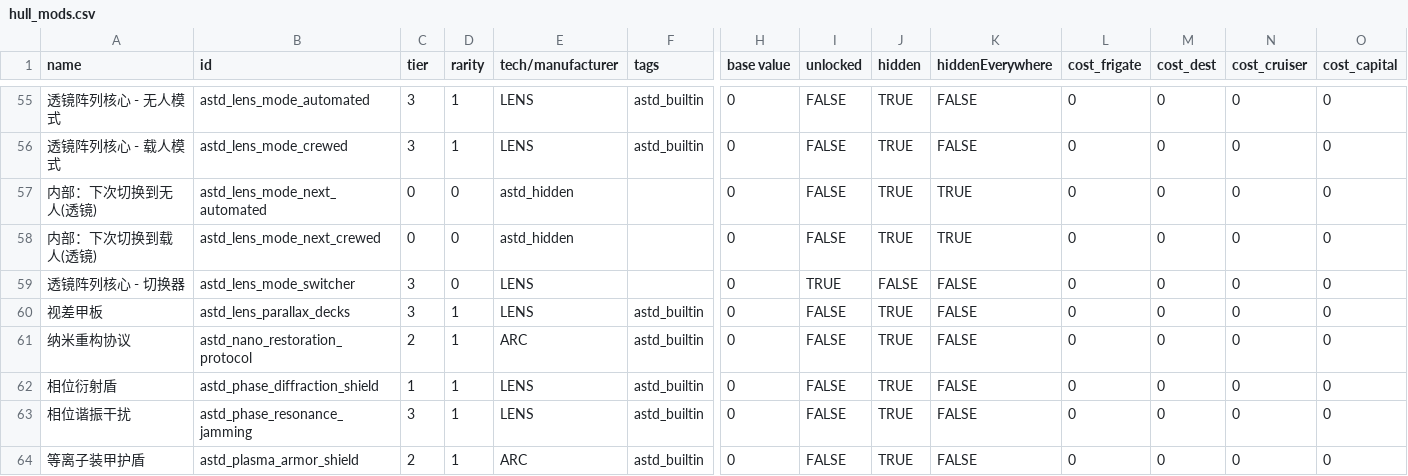
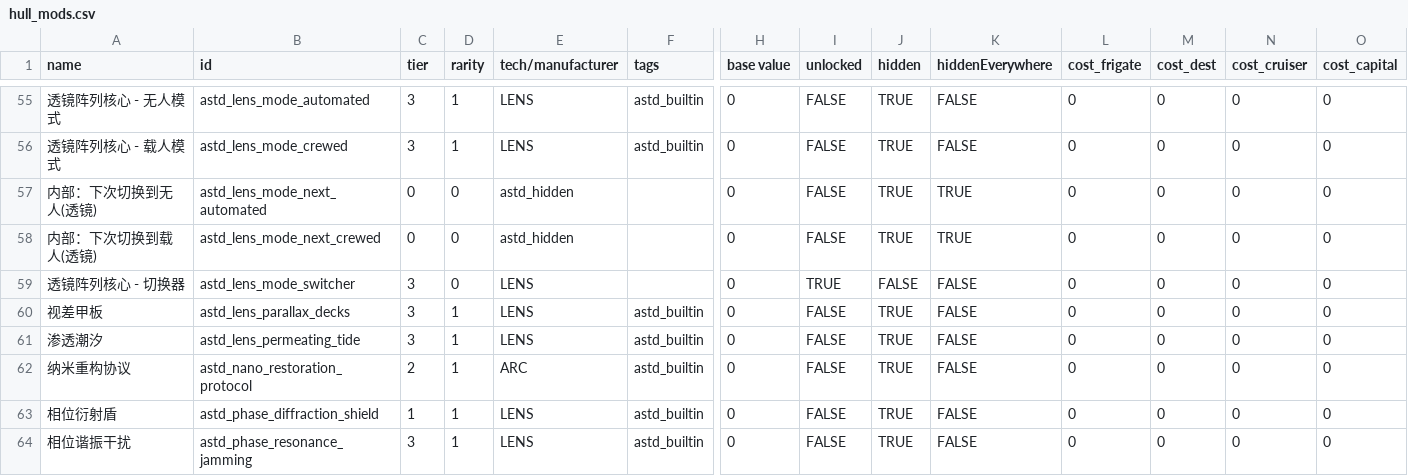
Before and after one commit to KasumiNova/AsteriaDirectorate, a CSV file: contents/data/hullmods/hull_mods.csv, drawn as a sheet; only a part is shown, gaps mark what is left out; the shorter side is filled out with more unchanged rows; rows hold the shown columns only; the diff names each change by its address in the sheet, - before the commit and + after, or states it on an @@ line.

```diff
--- a/contents/data/hullmods/hull_mods.csv
+++ b/contents/data/hullmods/hull_mods.csv
+row 61: 渗透潮汐 | astd_lens_permeating_tide | 3 | 1 | LENS | astd_builtin | 0 | FALSE | TRUE | FALSE | 0 | 0 | 0 | 0
```
Also changed, not shown: 9 other files.
